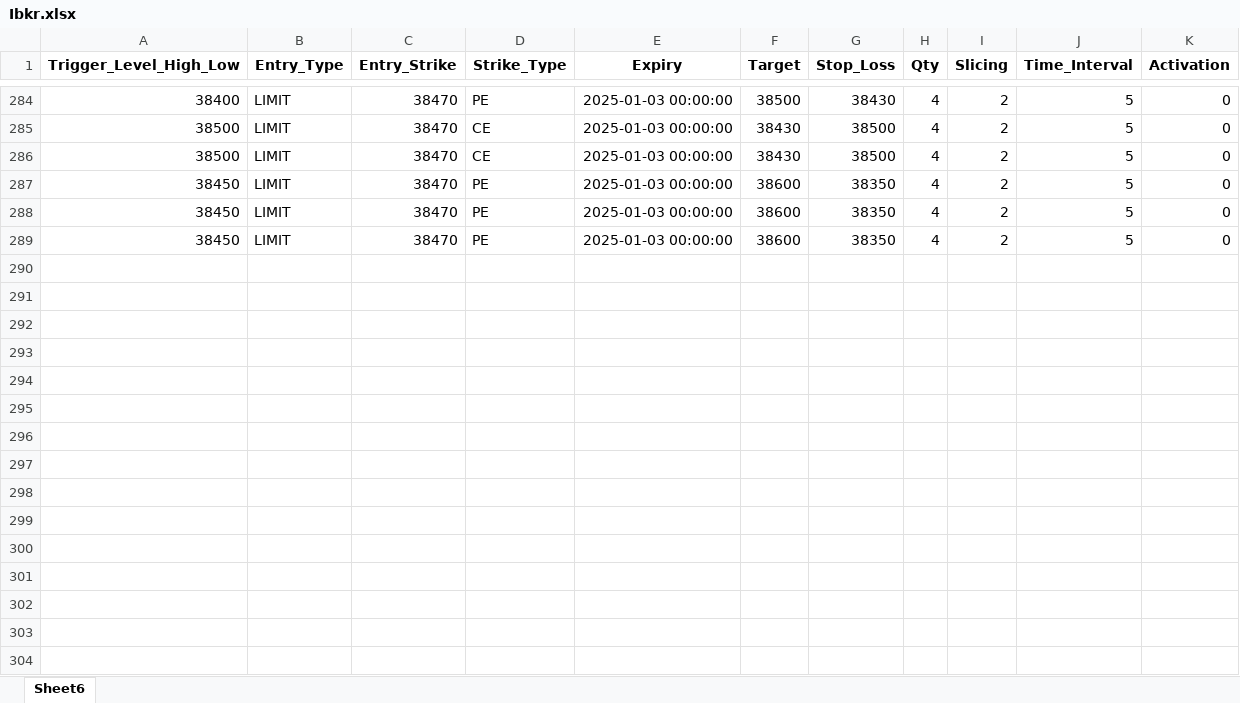
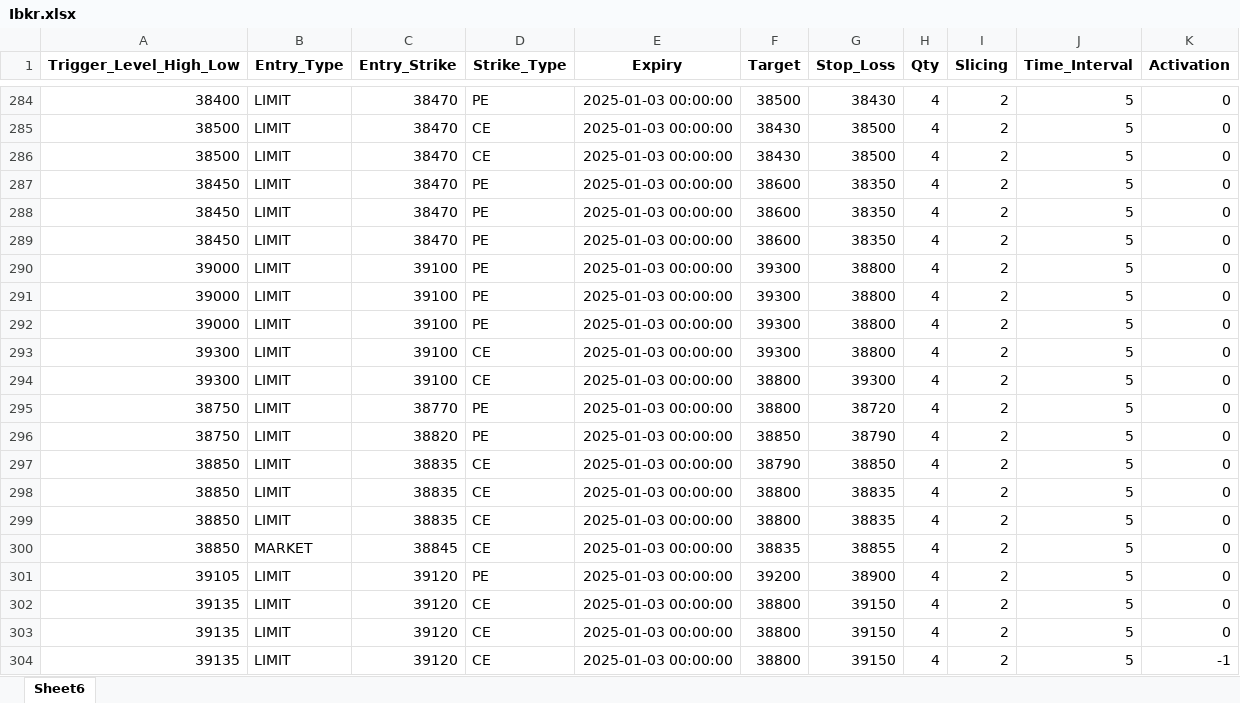
Before and after one commit to Numatix-Team/Ibkr_Jap, an Excel workbook: storage/Ibkr.xlsx, sheet Sheet6, drawn as a sheet; only a part is shown, gaps mark what is left out; values as stored, in another font and other column widths than the file's, no borders; the diff names each change by its address in the sheet, - before the commit and + after, or states it on an @@ line.

```diff
--- a/storage/Ibkr.xlsx (sheet Sheet6)
+++ b/storage/Ibkr.xlsx (sheet Sheet6)
+row 290: 39000 | LIMIT | 39100 | PE | 2025-01-03 00:00:00 | 39300 | 38800 | 4 | 2 | 5 | 0
+row 291: 39000 | LIMIT | 39100 | PE | 2025-01-03 00:00:00 | 39300 | 38800 | 4 | 2 | 5 | 0
+row 292: 39000 | LIMIT | 39100 | PE | 2025-01-03 00:00:00 | 39300 | 38800 | 4 | 2 | 5 | 0
+row 293: 39300 | LIMIT | 39100 | CE | 2025-01-03 00:00:00 | 39300 | 38800 | 4 | 2 | 5 | 0
+row 294: 39300 | LIMIT | 39100 | CE | 2025-01-03 00:00:00 | 38800 | 39300 | 4 | 2 | 5 | 0
+row 295: 38750 | LIMIT | 38770 | PE | 2025-01-03 00:00:00 | 38800 | 38720 | 4 | 2 | 5 | 0
+row 296: 38750 | LIMIT | 38820 | PE | 2025-01-03 00:00:00 | 38850 | 38790 | 4 | 2 | 5 | 0
+row 297: 38850 | LIMIT | 38835 | CE | 2025-01-03 00:00:00 | 38790 | 38850 | 4 | 2 | 5 | 0
+row 298: 38850 | LIMIT | 38835 | CE | 2025-01-03 00:00:00 | 38800 | 38835 | 4 | 2 | 5 | 0
+row 299: 38850 | LIMIT | 38835 | CE | 2025-01-03 00:00:00 | 38800 | 38835 | 4 | 2 | 5 | 0
+row 300: 38850 | MARKET | 38845 | CE | 2025-01-03 00:00:00 | 38835 | 38855 | 4 | 2 | 5 | 0
+row 301: 39105 | LIMIT | 39120 | PE | 2025-01-03 00:00:00 | 39200 | 38900 | 4 | 2 | 5 | 0
+row 302: 39135 | LIMIT | 39120 | CE | 2025-01-03 00:00:00 | 38800 | 39150 | 4 | 2 | 5 | 0
+row 303: 39135 | LIMIT | 39120 | CE | 2025-01-03 00:00:00 | 38800 | 39150 | 4 | 2 | 5 | 0
+row 304: 39135 | LIMIT | 39120 | CE | 2025-01-03 00:00:00 | 38800 | 39150 | 4 | 2 | 5 | -1
```
Also changed, not shown: 2 other files.
